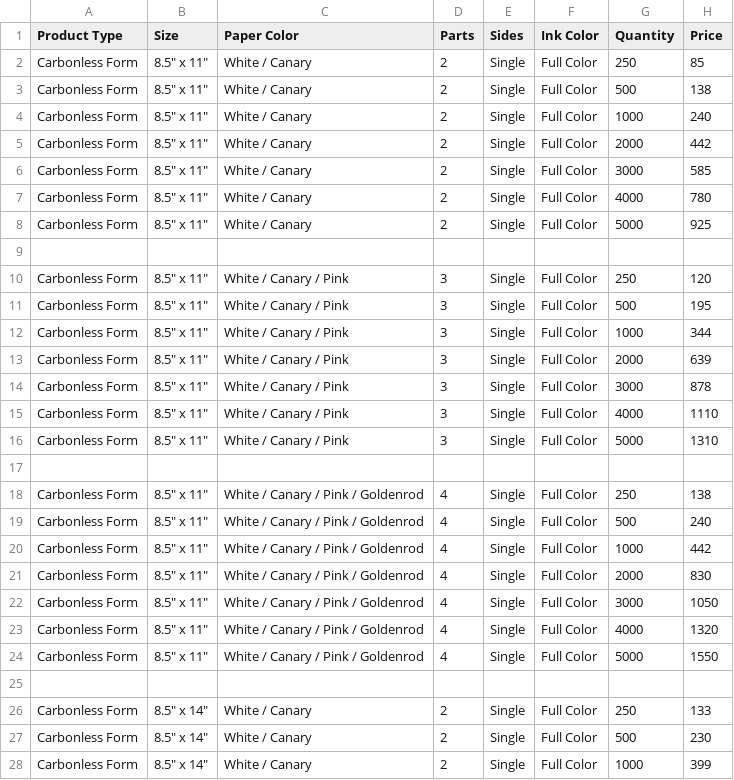
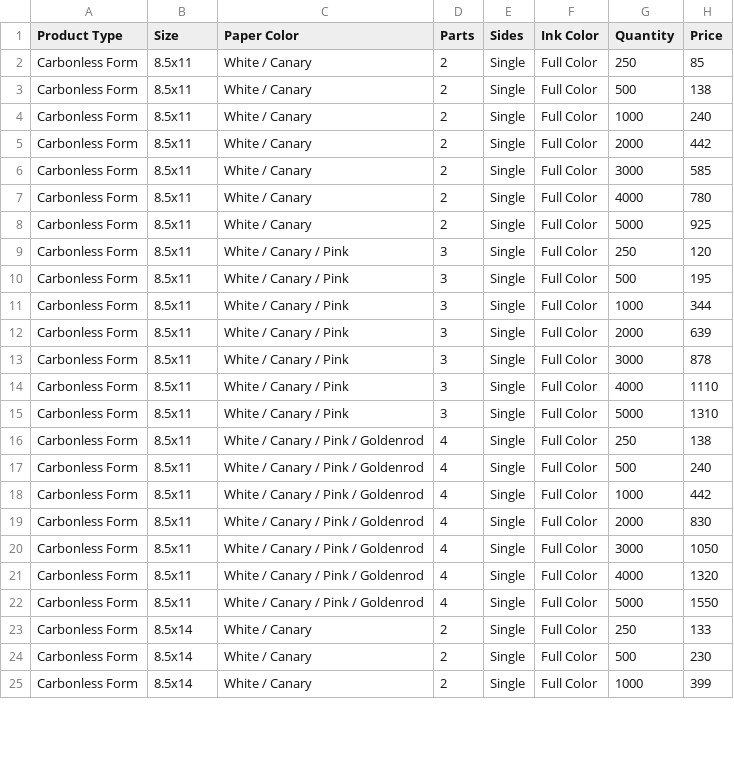
Before and after one commit to AthanMonk/tc, a CSV file: 2-Carbonless-Forms-Full-Color.csv, drawn as a sheet; only a part is shown; the diff covers the shown part only.

Commit message:
Update 2-Carbonless-Forms-Full-Color.csv

```diff
--- a/2-Carbonless-Forms-Full-Color.csv
+++ b/2-Carbonless-Forms-Full-Color.csv
@@ -1,28 +1,25 @@
 Product Type,Size,Paper Color,Parts,Sides,Ink Color,Quantity,Price
-Carbonless Form,"8.5"" x 11""",White / Canary,2,Single,Full Color,250,85
-Carbonless Form,"8.5"" x 11""",White / Canary,2,Single,Full Color,500,138
-Carbonless Form,"8.5"" x 11""",White / Canary,2,Single,Full Color,1000,240
-Carbonless Form,"8.5"" x 11""",White / Canary,2,Single,Full Color,2000,442
-Carbonless Form,"8.5"" x 11""",White / Canary,2,Single,Full Color,3000,585
-Carbonless Form,"8.5"" x 11""",White / Canary,2,Single,Full Color,4000,780
-Carbonless Form,"8.5"" x 11""",White / Canary,2,Single,Full Color,5000,925
-,,,,,,,
-Carbonless Form,"8.5"" x 11""",White / Canary / Pink,3,Single,Full Color,250,120
-Carbonless Form,"8.5"" x 11""",White / Canary / Pink,3,Single,Full Color,500,195
-Carbonless Form,"8.5"" x 11""",White / Canary / Pink,3,Single,Full Color,1000,344
-Carbonless Form,"8.5"" x 11""",White / Canary / Pink,3,Single,Full Color,2000,639
-Carbonless Form,"8.5"" x 11""",White / Canary / Pink,3,Single,Full Color,3000,878
-Carbonless Form,"8.5"" x 11""",White / Canary / Pink,3,Single,Full Color,4000,1110
-Carbonless Form,"8.5"" x 11""",White / Canary / Pink,3,Single,Full Color,5000,1310
-,,,,,,,
-Carbonless Form,"8.5"" x 11""",White / Canary / Pink / Goldenrod,4,Single,Full Color,250,138
-Carbonless Form,"8.5"" x 11""",White / Canary / Pink / Goldenrod,4,Single,Full Color,500,240
-Carbonless Form,"8.5"" x 11""",White / Canary / Pink / Goldenrod,4,Single,Full Color,1000,442
-Carbonless Form,"8.5"" x 11""",White / Canary / Pink / Goldenrod,4,Single,Full Color,2000,830
-Carbonless Form,"8.5"" x 11""",White / Canary / Pink / Goldenrod,4,Single,Full Color,3000,1050
-Carbonless Form,"8.5"" x 11""",White / Canary / Pink / Goldenrod,4,Single,Full Color,4000,1320
-Carbonless Form,"8.5"" x 11""",White / Canary / Pink / Goldenrod,4,Single,Full Color,5000,1550
-,,,,,,,
-Carbonless Form,"8.5"" x 14""",White / Canary,2,Single,Full Color,250,133
-Carbonless Form,"8.5"" x 14""",White / Canary,2,Single,Full Color,500,230
-Carbonless Form,"8.5"" x 14""",White / Canary,2,Single,Full Color,1000,399
+Carbonless Form,8.5x11,White / Canary,2,Single,Full Color,250,85
+Carbonless Form,8.5x11,White / Canary,2,Single,Full Color,500,138
+Carbonless Form,8.5x11,White / Canary,2,Single,Full Color,1000,240
+Carbonless Form,8.5x11,White / Canary,2,Single,Full Color,2000,442
+Carbonless Form,8.5x11,White / Canary,2,Single,Full Color,3000,585
+Carbonless Form,8.5x11,White / Canary,2,Single,Full Color,4000,780
+Carbonless Form,8.5x11,White / Canary,2,Single,Full Color,5000,925
+Carbonless Form,8.5x11,White / Canary / Pink,3,Single,Full Color,250,120
+Carbonless Form,8.5x11,White / Canary / Pink,3,Single,Full Color,500,195
+Carbonless Form,8.5x11,White / Canary / Pink,3,Single,Full Color,1000,344
+Carbonless Form,8.5x11,White / Canary / Pink,3,Single,Full Color,2000,639
+Carbonless Form,8.5x11,White / Canary / Pink,3,Single,Full Color,3000,878
+Carbonless Form,8.5x11,White / Canary / Pink,3,Single,Full Color,4000,1110
+Carbonless Form,8.5x11,White / Canary / Pink,3,Single,Full Color,5000,1310
+Carbonless Form,8.5x11,White / Canary / Pink / Goldenrod,4,Single,Full Color,250,138
+Carbonless Form,8.5x11,White / Canary / Pink / Goldenrod,4,Single,Full Color,500,240
+Carbonless Form,8.5x11,White / Canary / Pink / Goldenrod,4,Single,Full Color,1000,442
+Carbonless Form,8.5x11,White / Canary / Pink / Goldenrod,4,Single,Full Color,2000,830
+Carbonless Form,8.5x11,White / Canary / Pink / Goldenrod,4,Single,Full Color,3000,1050
+Carbonless Form,8.5x11,White / Canary / Pink / Goldenrod,4,Single,Full Color,4000,1320
+Carbonless Form,8.5x11,White / Canary / Pink / Goldenrod,4,Single,Full Color,5000,1550
+Carbonless Form,8.5x14,White / Canary,2,Single,Full Color,250,133
+Carbonless Form,8.5x14,White / Canary,2,Single,Full Color,500,230
+Carbonless Form,8.5x14,White / Canary,2,Single,Full Color,1000,399
```
Also changed, not shown: 2 removed rows and 18 edited cells elsewhere in this file.
